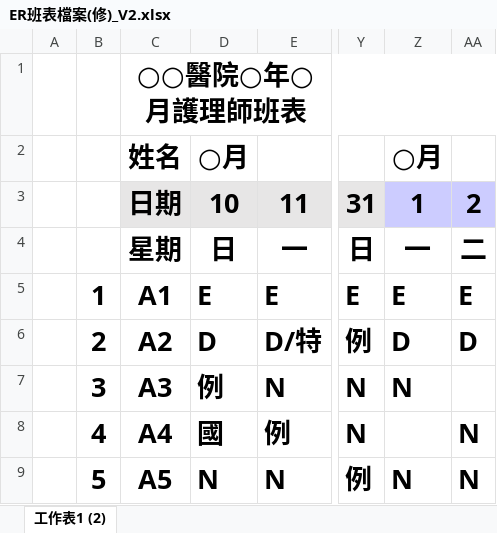
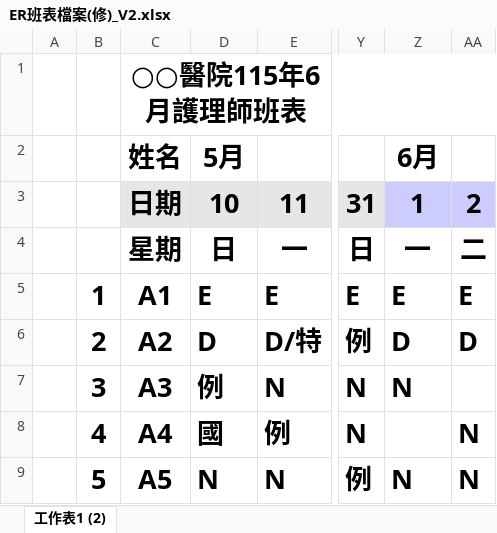
Before and after one commit to dean9703111/course, an Excel workbook: tsgh/example/排班/ER班表檔案(修)_V2.xlsx, sheet 工作表1 (2), drawn as a sheet; only a part is shown, gaps mark what is left out; values as stored, in another font and other column widths than the file's, no borders; conditional formats not drawn; the diff names each change by its address in the sheet, - before the commit and + after, or states it on an @@ line.

```diff
--- a/tsgh/example/排班/ER班表檔案(修)_V2.xlsx (sheet 工作表1 (2))
+++ b/tsgh/example/排班/ER班表檔案(修)_V2.xlsx (sheet 工作表1 (2))
-C1: ○○醫院○年○月護理師班表
+C1: ○○醫院115年6月護理師班表
-D2: ○月
+D2: 5月
-Z2: ○月
+Z2: 6月
```
Also changed, not shown: 23 other files.
